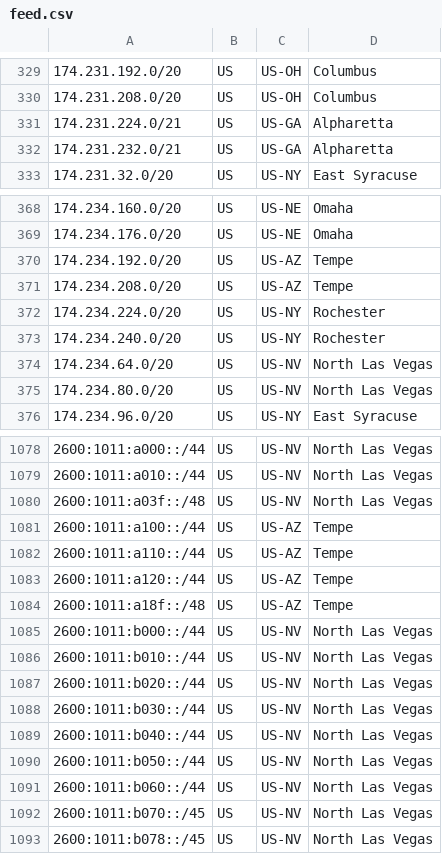
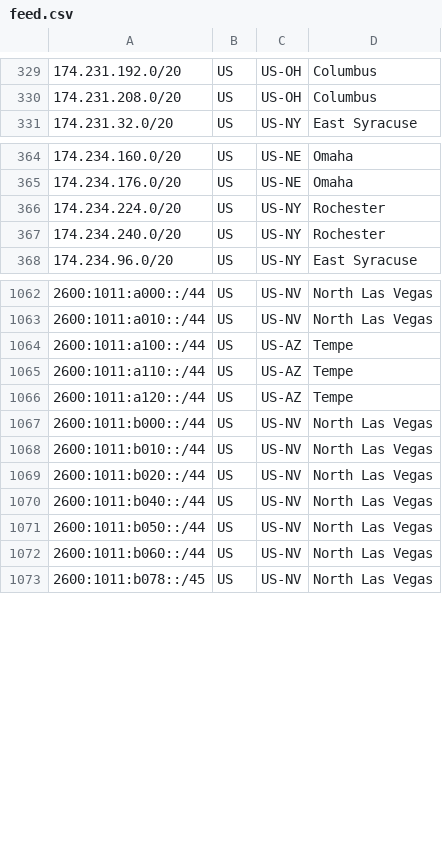
Before and after one commit to Verizon/verizon-geofeed, a CSV file: feed.csv, drawn as a sheet; only a part is shown, gaps mark what is left out; removed rows and columns are numbered as before the commit, all else as after; the diff covers the shown part only; the diff names each change by its address in the sheet, - before the commit and + after, or states it on an @@ line.

```diff
--- a/feed.csv
+++ b/feed.csv
-row 331: 174.231.224.0/21 | US | US-GA | Alpharetta
-row 332: 174.231.232.0/21 | US | US-GA | Alpharetta
-row 370: 174.234.192.0/20 | US | US-AZ | Tempe
-row 371: 174.234.208.0/20 | US | US-AZ | Tempe
-row 374: 174.234.64.0/20 | US | US-NV | North Las Vegas
-row 375: 174.234.80.0/20 | US | US-NV | North Las Vegas
-row 1080: 2600:1011:a03f::/48 | US | US-NV | North Las Vegas
-row 1084: 2600:1011:a18f::/48 | US | US-AZ | Tempe
-row 1088: 2600:1011:b030::/44 | US | US-NV | North Las Vegas
-row 1092: 2600:1011:b070::/45 | US | US-NV | North Las Vegas
```
Also changed, not shown: 2 added rows and 20 removed rows elsewhere in this file, 1 other file.
